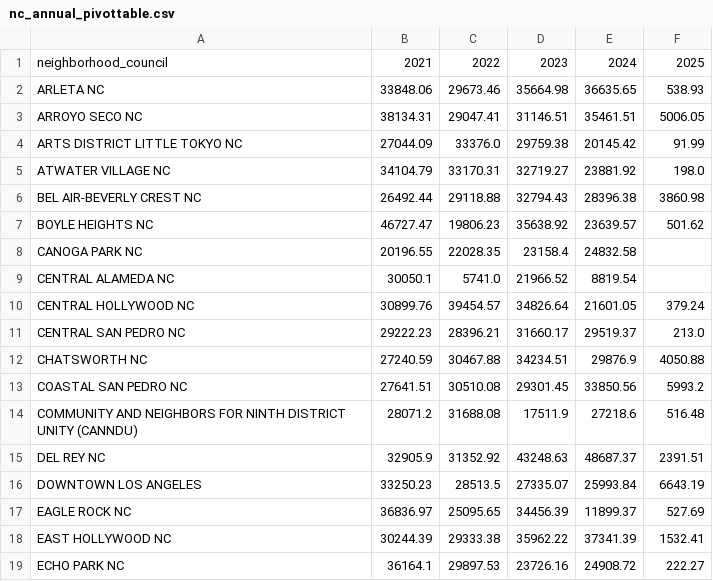
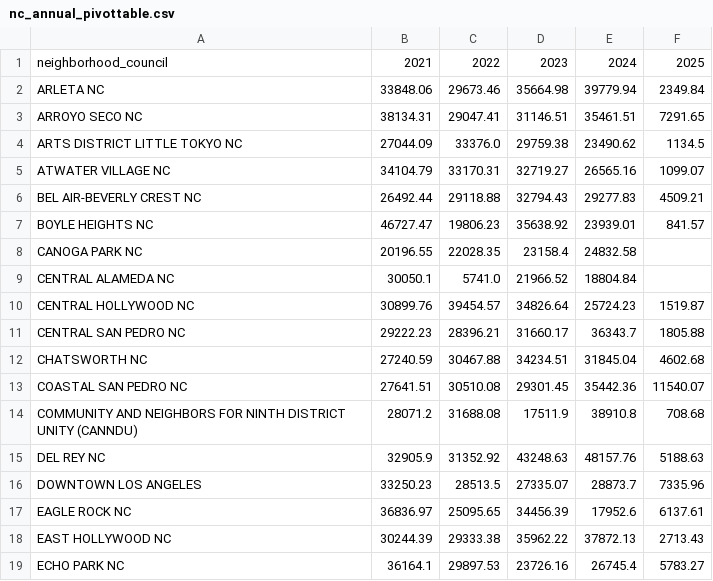
Before and after one commit to LosAngelesController/Neighborhood_Council_Expenditure, a CSV file: nc_annual_pivottable.csv, drawn as a sheet; only a part is shown; the diff covers the shown part only.

Commit message:
Update nc_annual_pivottable.csv 08/24

```diff
--- a/nc_annual_pivottable.csv
+++ b/nc_annual_pivottable.csv
@@ -1,19 +1,19 @@
 neighborhood_council,2021,2022,2023,2024,2025
-ARLETA NC,33848.06,29673.46,35664.98,36635.65,538.93
-ARROYO SECO NC,38134.31,29047.41,31146.51,35461.51,5006.05
-ARTS DISTRICT LITTLE TOKYO NC,27044.09,33376.0,29759.38,20145.42,91.99
-ATWATER VILLAGE NC,34104.79,33170.31,32719.27,23881.92,198.0
-BEL AIR-BEVERLY CREST NC,26492.44,29118.88,32794.43,28396.38,3860.98
-BOYLE HEIGHTS NC,46727.47,19806.23,35638.92,23639.57,501.62
+ARLETA NC,33848.06,29673.46,35664.98,39779.94,2349.84
+ARROYO SECO NC,38134.31,29047.41,31146.51,35461.51,7291.65
+ARTS DISTRICT LITTLE TOKYO NC,27044.09,33376.0,29759.38,23490.62,1134.5
+ATWATER VILLAGE NC,34104.79,33170.31,32719.27,26565.16,1099.07
+BEL AIR-BEVERLY CREST NC,26492.44,29118.88,32794.43,29277.83,4509.21
+BOYLE HEIGHTS NC,46727.47,19806.23,35638.92,23939.01,841.57
 CANOGA PARK NC,20196.55,22028.35,23158.4,24832.58,
-CENTRAL ALAMEDA NC,30050.1,5741.0,21966.52,8819.54,
-CENTRAL HOLLYWOOD NC,30899.76,39454.57,34826.64,21601.05,379.24
-CENTRAL SAN PEDRO NC,29222.23,28396.21,31660.17,29519.37,213.0
-CHATSWORTH NC,27240.59,30467.88,34234.51,29876.9,4050.88
-COASTAL SAN PEDRO NC,27641.51,30510.08,29301.45,33850.56,5993.2
-COMMUNITY AND NEIGHBORS FOR NINTH DISTRICT UNITY (CANNDU),28071.2,31688.08,17511.9,27218.6,516.48
-DEL REY NC,32905.9,31352.92,43248.63,48687.37,2391.51
-DOWNTOWN LOS ANGELES,33250.23,28513.5,27335.07,25993.84,6643.19
-EAGLE ROCK NC,36836.97,25095.65,34456.39,11899.37,527.69
-EAST HOLLYWOOD NC,30244.39,29333.38,35962.22,37341.39,1532.41
-ECHO PARK NC,36164.1,29897.53,23726.16,24908.72,222.27
+CENTRAL ALAMEDA NC,30050.1,5741.0,21966.52,18804.84,
+CENTRAL HOLLYWOOD NC,30899.76,39454.57,34826.64,25724.23,1519.87
+CENTRAL SAN PEDRO NC,29222.23,28396.21,31660.17,36343.7,1805.88
+CHATSWORTH NC,27240.59,30467.88,34234.51,31845.04,4602.68
+COASTAL SAN PEDRO NC,27641.51,30510.08,29301.45,35442.36,11540.07
+COMMUNITY AND NEIGHBORS FOR NINTH DISTRICT UNITY (CANNDU),28071.2,31688.08,17511.9,38910.8,708.68
+DEL REY NC,32905.9,31352.92,43248.63,48157.76,5188.63
+DOWNTOWN LOS ANGELES,33250.23,28513.5,27335.07,28873.7,7335.96
+EAGLE ROCK NC,36836.97,25095.65,34456.39,17952.6,6137.61
+EAST HOLLYWOOD NC,30244.39,29333.38,35962.22,37872.13,2713.43
+ECHO PARK NC,36164.1,29897.53,23726.16,26745.4,5783.27
```
Also changed, not shown: 151 edited cells elsewhere in this file.
